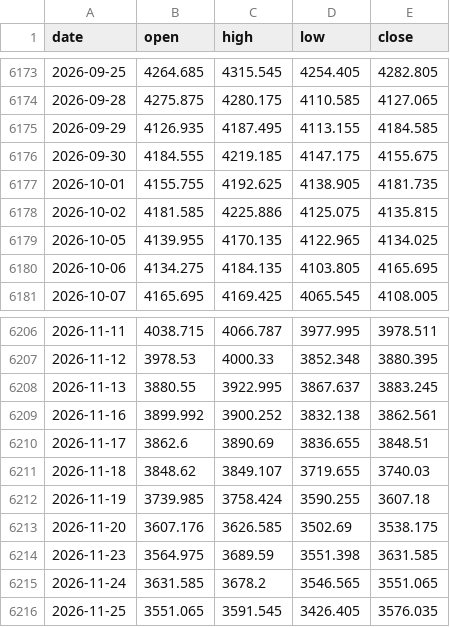
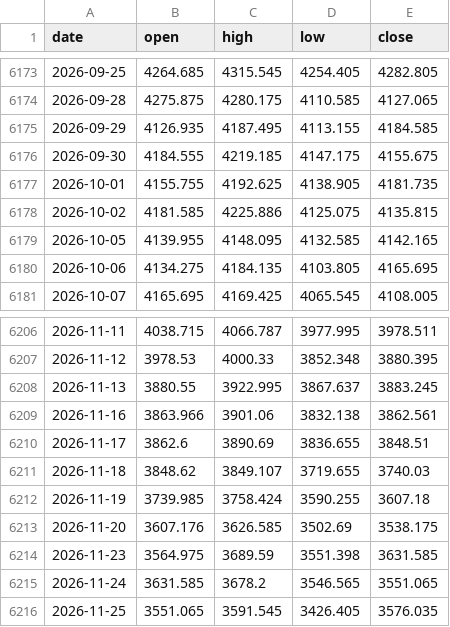
Before and after one commit to AnasKhan2581-star/SmartMoneyBOS, a CSV file: data/xauusd_1d.csv, drawn as a sheet; only a part is shown, gaps mark what is left out.

```diff
--- a/data/xauusd_1d.csv
+++ b/data/xauusd_1d.csv
@@ -6178,3 +6178,3 @@ date,open,high,low,close
 2026-10-02,4181.585,4225.886,4125.075,4135.815
-2026-10-05,4139.955,4170.135,4122.965,4134.025
+2026-10-05,4139.955,4148.095,4132.585,4142.165
 2026-10-06,4134.275,4184.135,4103.805,4165.695
@@ -6208,3 +6208,3 @@ date,open,high,low,close
 2026-11-13,3880.55,3922.995,3867.637,3883.245
-2026-11-16,3899.992,3900.252,3832.138,3862.561
+2026-11-16,3863.966,3901.06,3832.138,3862.561
 2026-11-17,3862.6,3890.69,3836.655,3848.51
```
